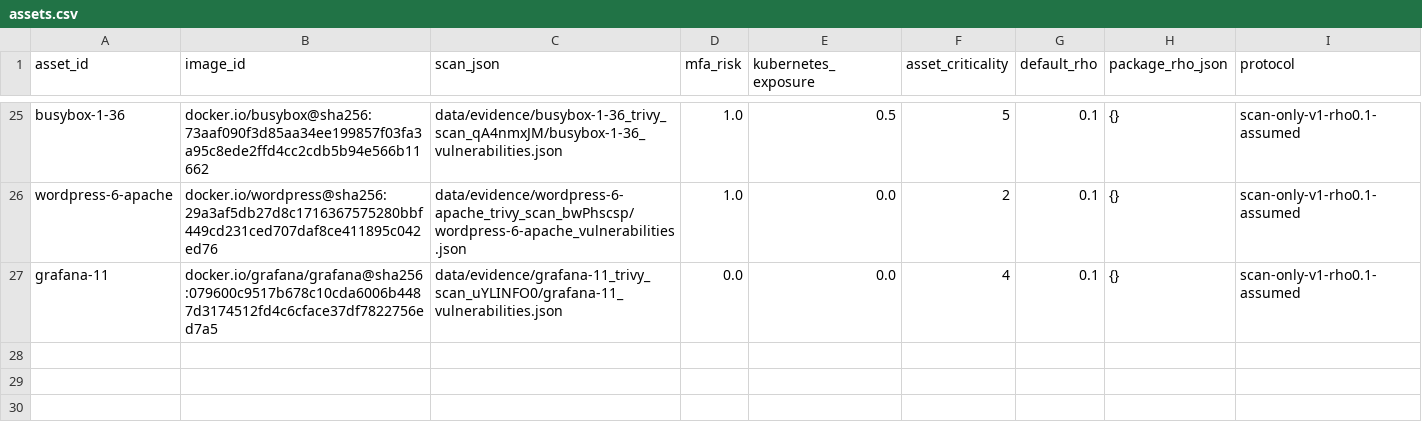
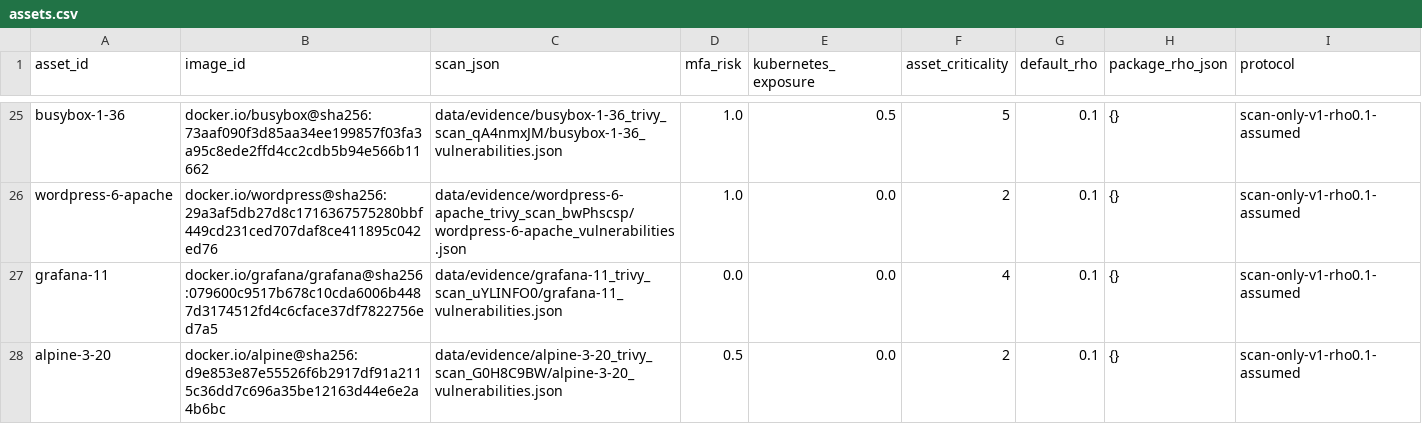
Before and after one commit to udahafeez7/HANFIS-RESEARCH, a CSV file: configs/assets.csv, drawn as a sheet; only a part is shown, gaps mark what is left out.

Commit message:
data+e3: inventory expanded, table rebuilt, E3 pilot baselines

```diff
--- a/configs/assets.csv
+++ b/configs/assets.csv
@@ -27 +27,2 @@ wordpress-6-apache,docker.io/wordpress@sha256:29a3af5db27d8c1716367575280bbf449c
 grafana-11,docker.io/grafana/grafana@sha256:079600c9517b678c10cda6006b4487d3174512fd4c6cface37df7822756ed7a5,data/evidence/grafana-11_trivy_scan_uYLINFO0/grafana-11_vulnerabilities.json,0.0,0.0,4,0.1,{},scan-only-v1-rho0.1-assumed
+alpine-3-20,docker.io/alpine@sha256:d9e853e87e55526f6b2917df91a2115c36dd7c696a35be12163d44e6e2a4b6bc,data/evidence/alpine-3-20_trivy_scan_G0H8C9BW/alpine-3-20_vulnerabilities.json,0.5,0.0,2,0.1,{},scan-only-v1-rho0.1-assumed
```
Also changed, not shown: 8 other files.
